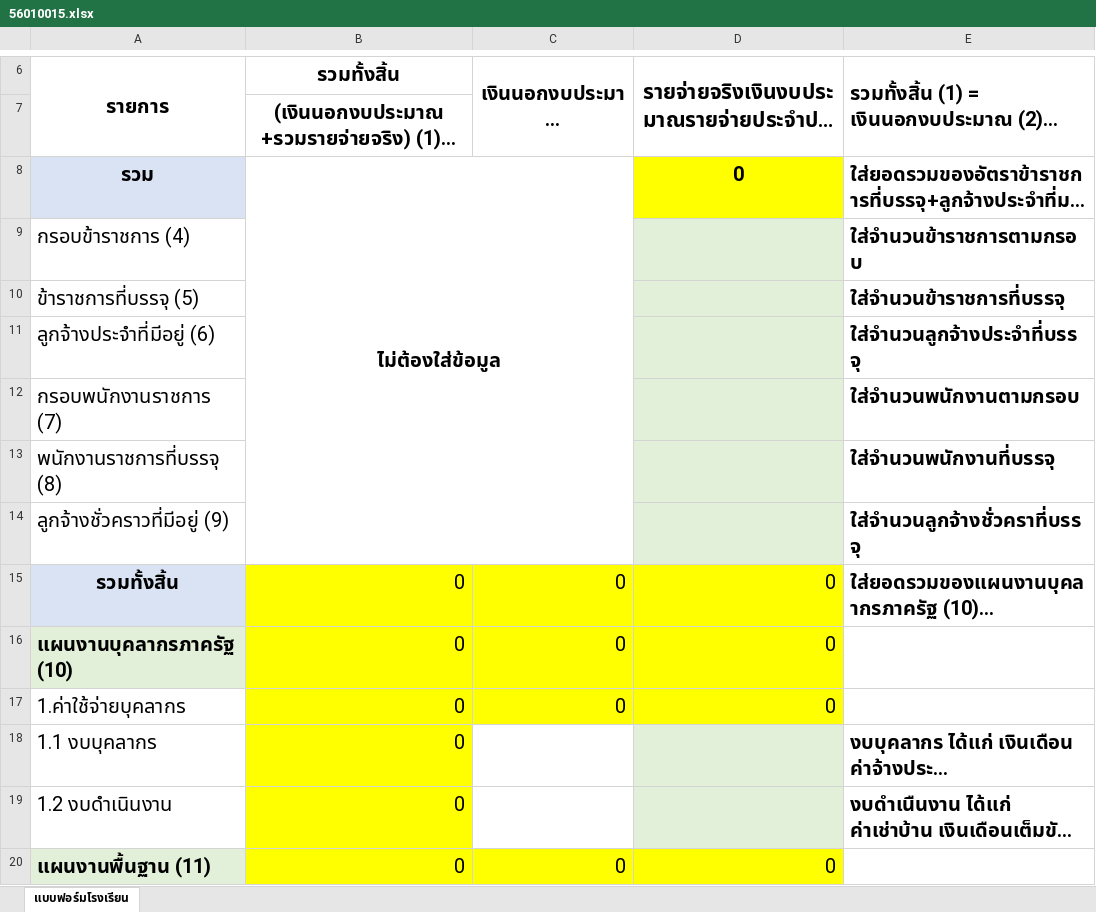
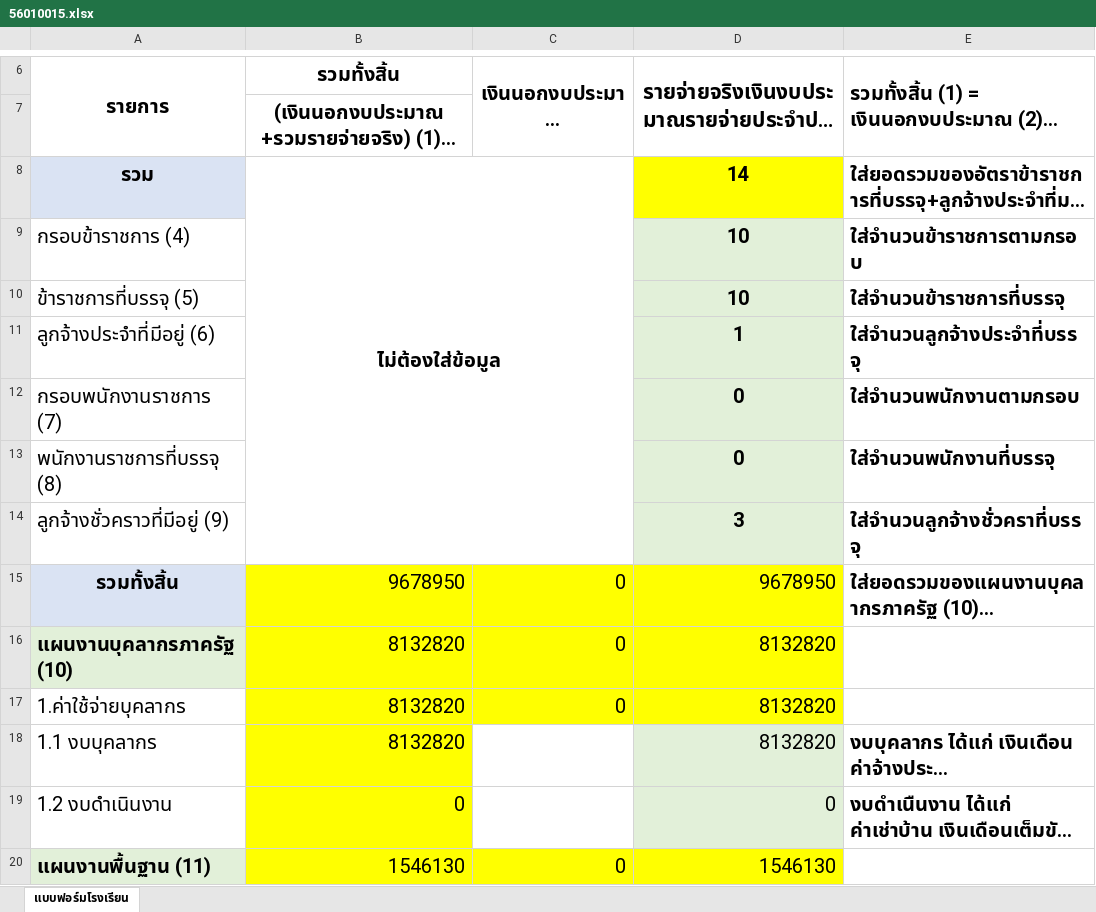
Before and after one commit to singnarin/dmc, an Excel workbook: fileUpload/56010015.xlsx, sheet แบบฟอร์มโรงเรียน, drawn as a sheet; only a part is shown, gaps mark what is left out; long unchanged cells end in …; values as stored, in another font and other column widths than the file's, no borders; the diff covers the shown part only; the diff names each change by its address in the sheet, - before the commit and + after, or states it on an @@ line.

```diff
--- a/fileUpload/56010015.xlsx (sheet แบบฟอร์มโรงเรียน)
+++ b/fileUpload/56010015.xlsx (sheet แบบฟอร์มโรงเรียน)
-D8: 0
+D8: 14
-D9:D10: (empty)
+D9:D10: 10
-D11: (empty)
+D11: 1
-D12:D13: (empty)
+D12:D13: 0
-D14: (empty)
+D14: 3
-B15 (รวมทั้งสิ้น): 0
+B15 (รวมทั้งสิ้น): 9678950
-D15: 0
+D15: 9678950
-B16:B18 (รวมทั้งสิ้น): 0
+B16:B18 (รวมทั้งสิ้น): 8132820
-D16:D17: 0
+D16:D17: 8132820
-D18: (empty)
+D18: 8132820
-D19: (empty)
+D19: 0
-B20 (รวมทั้งสิ้น): 0
+B20 (รวมทั้งสิ้น): 1546130
-D20: 0
+D20: 1546130
```
Also changed, not shown: 45 edited cells elsewhere in this sheet, fileUpload/OUC.xlsx, 24 other files.
